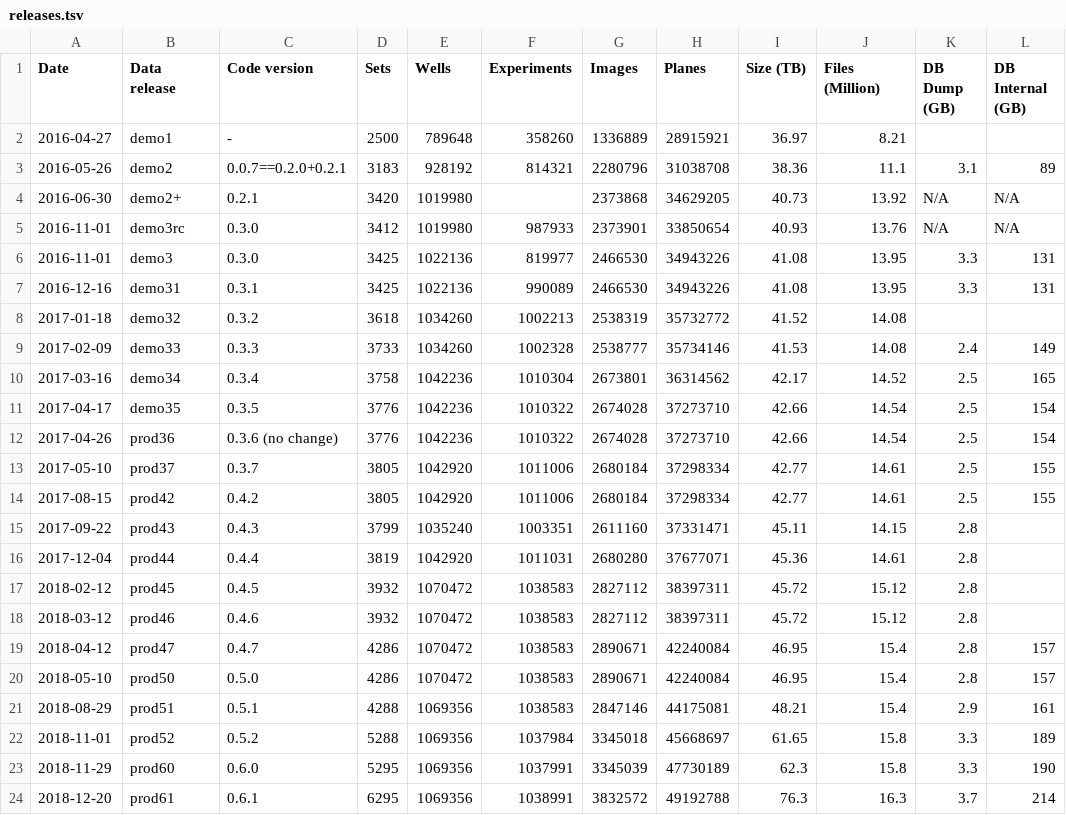
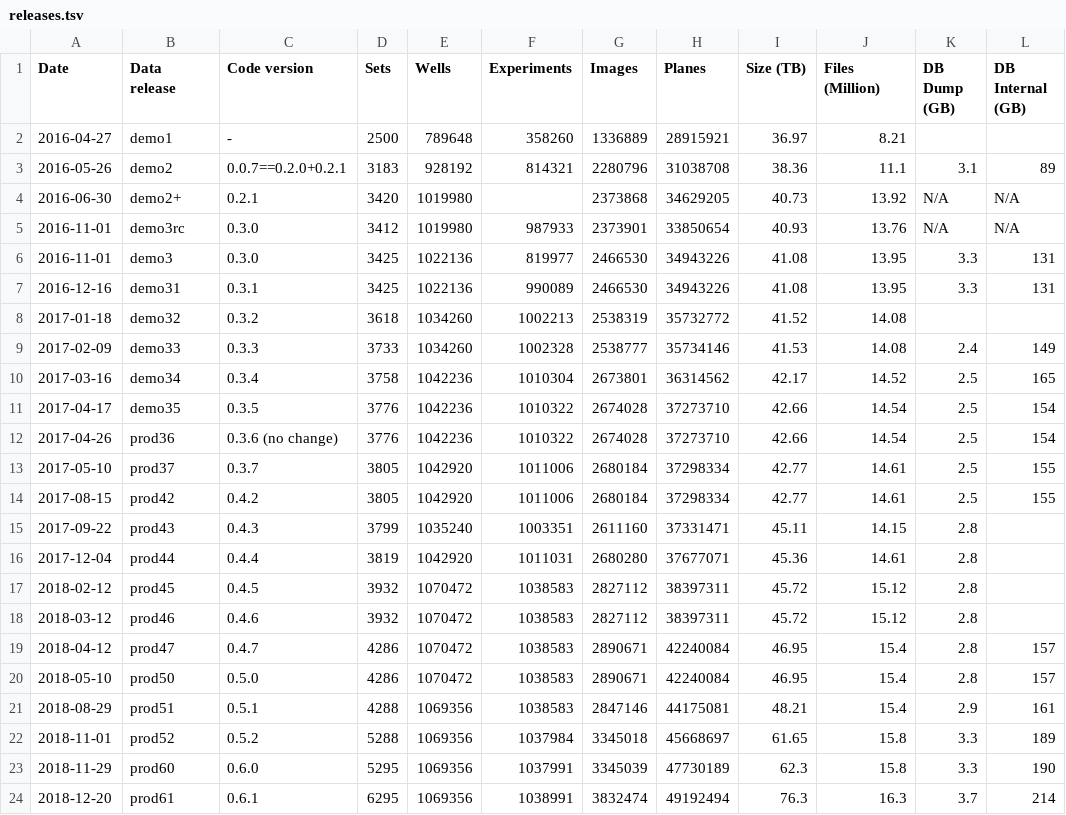
Before and after one commit to IDR/idr.openmicroscopy.org, a TSV file: _data/releases.tsv, drawn as a sheet.

Commit message:
Take the 98 hpa_run_02 images into account which were't imported

```diff
--- a/_data/releases.tsv
+++ b/_data/releases.tsv
@@ -23,2 +23,2 @@ Date	Data release	Code version	Sets	Wells	Experiments	Images	Planes	Size (TB)	Fi
 2018-11-29	prod60	0.6.0	5295	1069356	1037991	3345039	47730189	62.3	15.8	3.3	190
-2018-12-20	prod61	0.6.1	6295	1069356	1038991	3832572	49192788	76.3	16.3	3.7	214
+2018-12-20	prod61	0.6.1	6295	1069356	1038991	3832474	49192494	76.3	16.3	3.7	214
```
Also changed, not shown: _data/studies.tsv.
